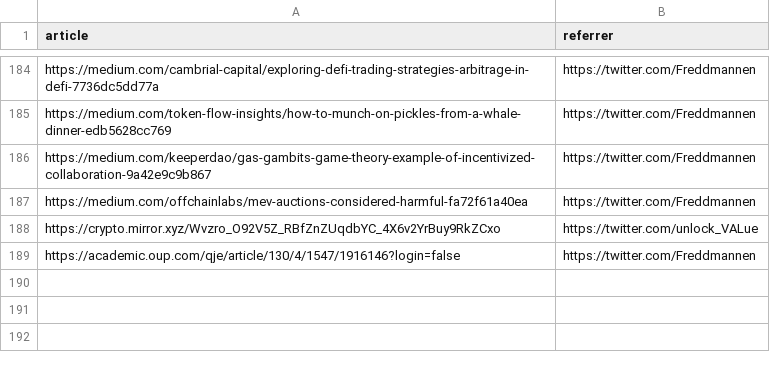
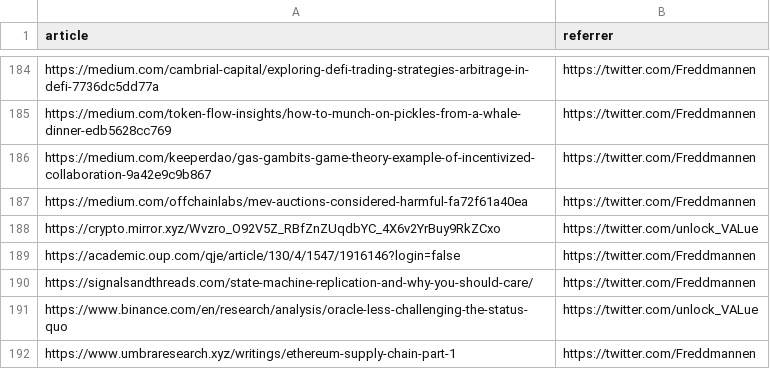
Before and after one commit to mev-fyi/data, a CSV file: data/links/articles.csv, drawn as a sheet; only a part is shown, gaps mark what is left out; the diff names each change by its address in the sheet, - before the commit and + after, or states it on an @@ line.

```diff
--- a/data/links/articles.csv
+++ b/data/links/articles.csv
+row 190: https://signalsandthreads.com/state-machine-replication-and-why-you-should-care/ | https://twitter.com/Freddmannen
+row 191: https://www.binance.com/en/research/analysis/oracle-less-challenging-the-status-quo | https://twitter.com/unlock_VALue
+row 192: https://www.umbraresearch.xyz/writings/ethereum-supply-chain-part-1 | https://twitter.com/Freddmannen
```
Also changed, not shown: data/links/articles_updated.csv, data/links/research_papers/papers.csv, 4 other files.
